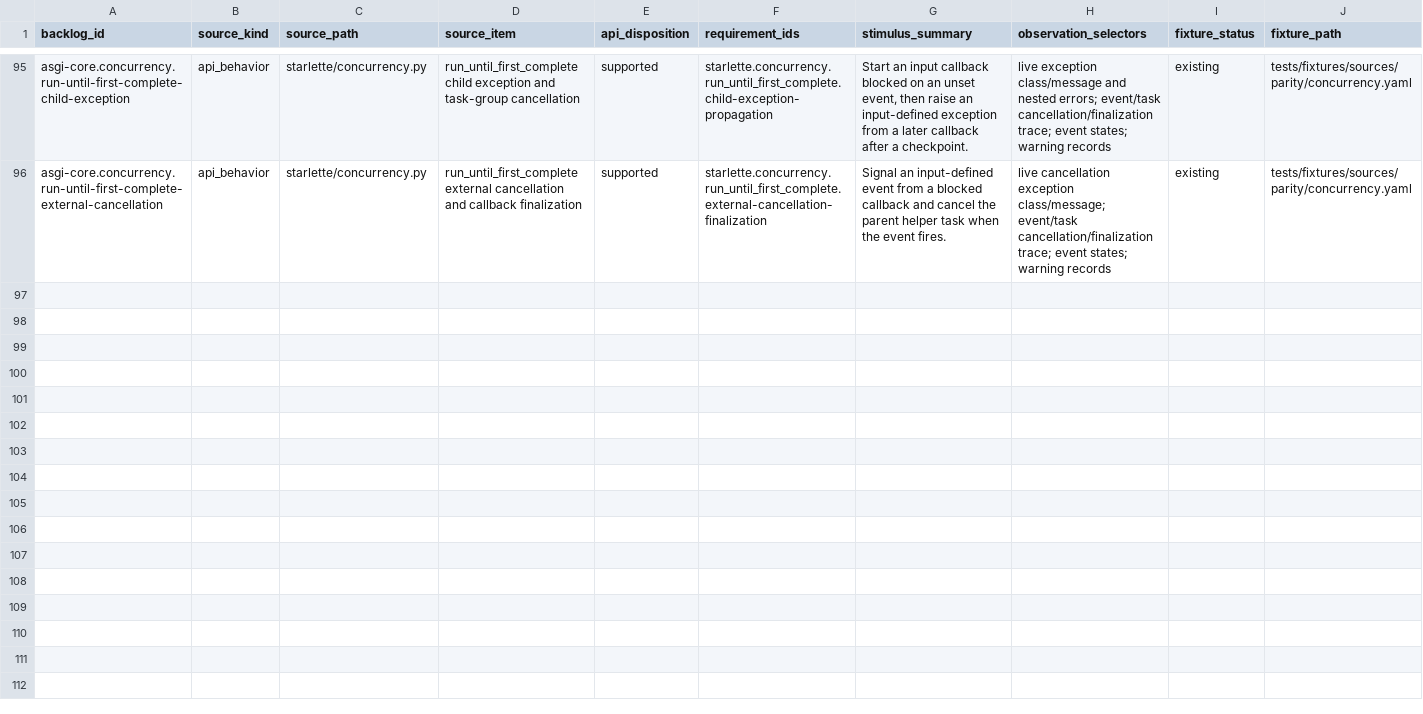
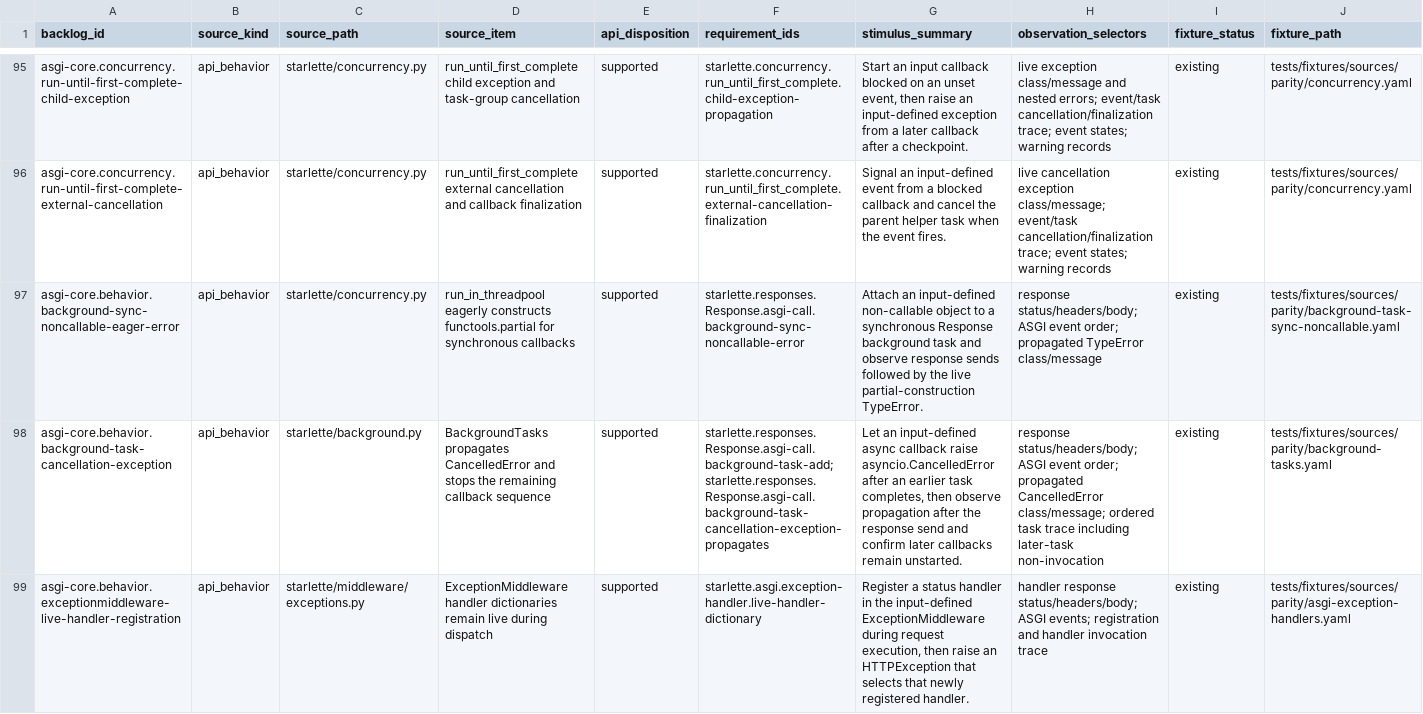
Before and after one commit to appunni-m/starlette-rs, a CSV file: docs/atlas/reviews/asgi-core-fixtures.csv, drawn as a sheet; only a part is shown, gaps mark what is left out; rows hold the shown columns only; the diff covers the shown part only; the diff names each change by its address in the sheet, - before the commit and + after, or states it on an @@ line.

Commit message:
Implement additional Starlette contract edges

```diff
--- a/docs/atlas/reviews/asgi-core-fixtures.csv
+++ b/docs/atlas/reviews/asgi-core-fixtures.csv
+row 97: asgi-core.behavior.background-sync-noncallable-eager-error | api_behavior | starlette/concurrency.py | run_in_threadpool eagerly constructs functools.partial for synchronous callbacks | supported | starlette.responses.Response.asgi-call.background-sync-noncallable-error | Attach an input-defined non-callable object to a synchronous Response background task and observe response sends followed by the live partial-construction TypeError. | response status/headers/body; ASGI event order; propagated TypeError class/message | existing | tests/fixtures/sources/parity/background-task-sync-noncallable.yaml
+row 98: asgi-core.behavior.background-task-cancellation-exception | api_behavior | starlette/background.py | BackgroundTasks propagates CancelledError and stops the remaining callback sequence | supported | starlette.responses.Response.asgi-call.background-task-add;starlette.responses.Response.asgi-call.background-task-cancellation-exception-propagates | Let an input-defined async callback raise asyncio.CancelledError after an earlier task completes, then observe propagation after the response send and confirm later callbacks remain unstarted. | response status/headers/body; ASGI event order; propagated CancelledError class/message; ordered task trace including later-task non-invocation | existing | tests/fixtures/sources/parity/background-tasks.yaml
+row 99: asgi-core.behavior.exceptionmiddleware-live-handler-registration | api_behavior | starlette/middleware/exceptions.py | ExceptionMiddleware handler dictionaries remain live during dispatch | supported | starlette.asgi.exception-handler.live-handler-dictionary | Register a status handler in the input-defined ExceptionMiddleware during request execution, then raise an HTTPException that selects that newly registered handler. | handler response status/headers/body; ASGI events; registration and handler invocation trace | existing | tests/fixtures/sources/parity/asgi-exception-handlers.yaml
```
Also changed, not shown: 2 added rows elsewhere in this file, docs/atlas/reviews/middleware-fixtures.csv, docs/atlas/reviews/optional-features-fixtures.csv, 29 other files.
